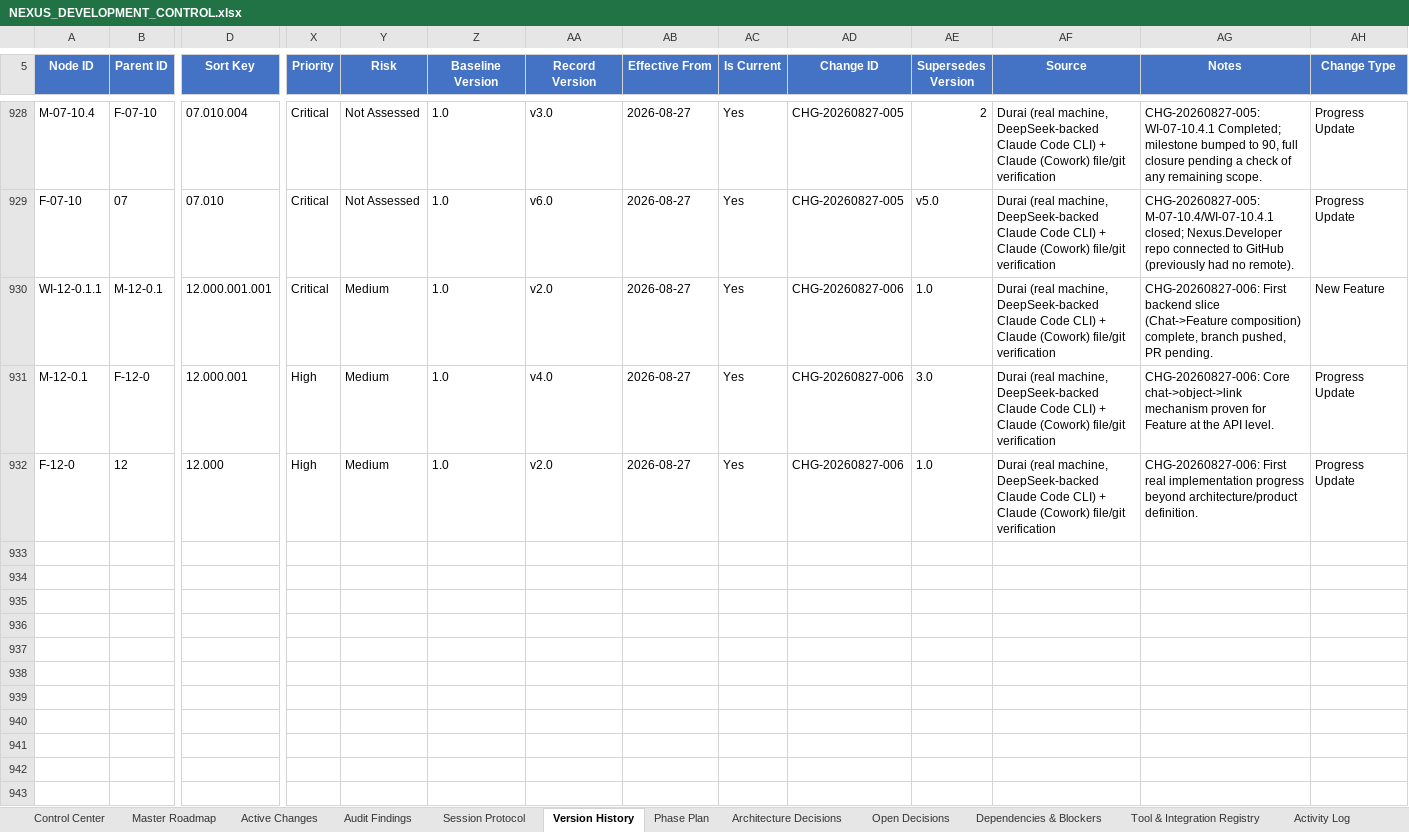
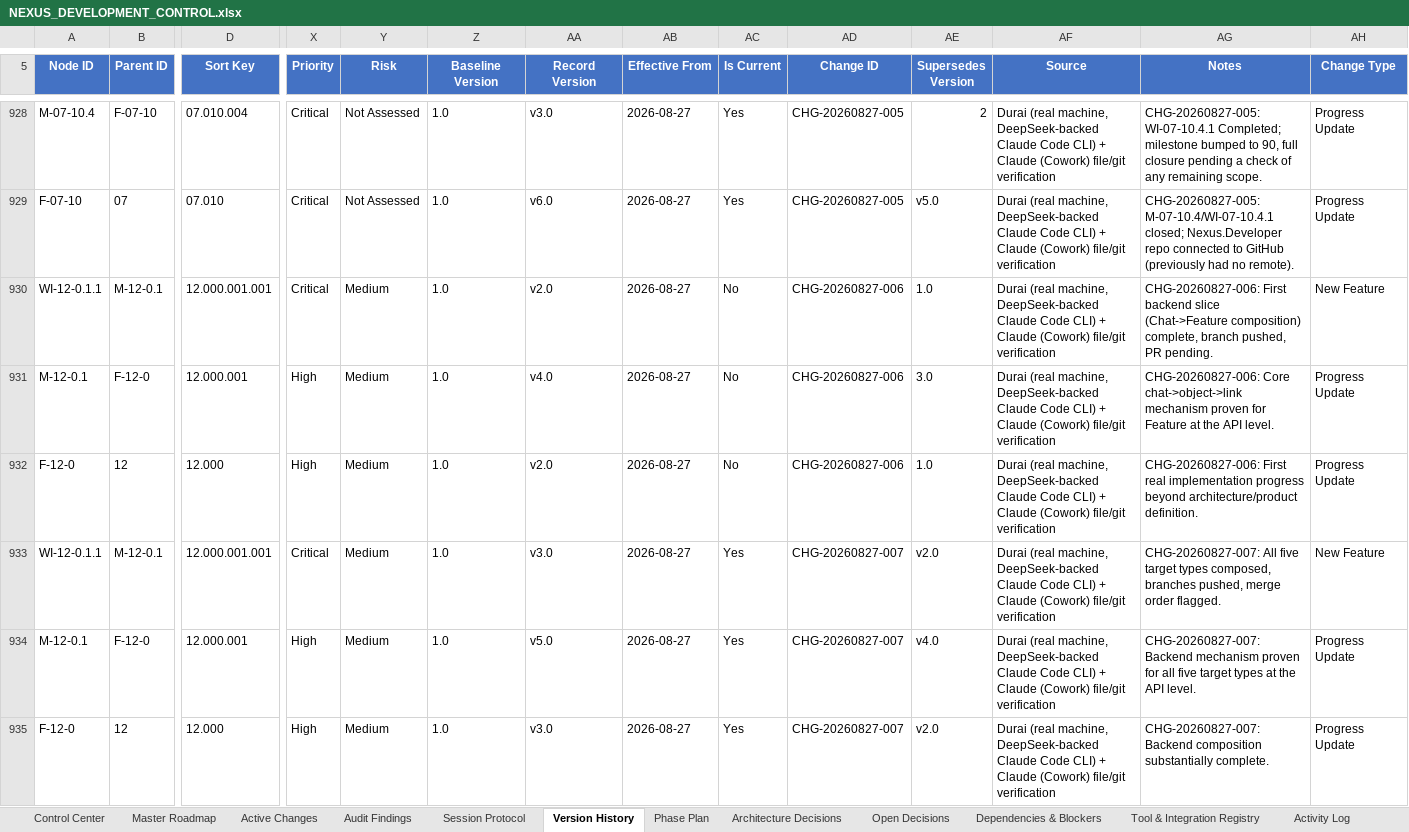
Before and after one commit to prtcare/Nexus.Developer, an Excel workbook: NEXUS_DEVELOPMENT_CONTROL.xlsx, sheet Version History, drawn as a sheet; only a part is shown, gaps mark what is left out; values as stored, in another font and other column widths than the file's, no borders; rows hold the shown columns only; the diff names each change by its address in the sheet, - before the commit and + after, or states it on an @@ line.

Commit message:
CHG-20260827-007: record M-12-0.1 second backend slice (Task/Subtask/Milestone/Issue composition, v2.4)
All five target types now have Chat->object->ObjectChatLink composition slices.
Flags a byte-identical Feature-implementation duplication between this branch and
feature/m-12-0-1-convert-conversation-to-feature, and the required merge order to
resolve it cleanly (Feature PR first, then rebase this branch, then merge).

```diff
--- a/NEXUS_DEVELOPMENT_CONTROL.xlsx (sheet Version History)
+++ b/NEXUS_DEVELOPMENT_CONTROL.xlsx (sheet Version History)
-AC930:AC932 (Is Current): Yes
+AC930:AC932 (Is Current): No
+row 933: WI-12-0.1.1 | M-12-0.1 | 12.000.001.001 | Critical | Medium | 1.0 | v3.0 | 2026-08-27 | Yes | CHG-20260827-007 | v2.0 | Durai (real machine, DeepSeek-backed Claude Code CLI) + Claude (Cowork) file/git verification | CHG-20260827-007: All five target types composed, branches pushed, merge order flagged. | New Feature
+row 934: M-12-0.1 | F-12-0 | 12.000.001 | High | Medium | 1.0 | v5.0 | 2026-08-27 | Yes | CHG-20260827-007 | v4.0 | Durai (real machine, DeepSeek-backed Claude Code CLI) + Claude (Cowork) file/git verification | CHG-20260827-007: Backend mechanism proven for all five target types at the API level. | Progress Update
+row 935: F-12-0 | 12 | 12.000 | High | Medium | 1.0 | v3.0 | 2026-08-27 | Yes | CHG-20260827-007 | v2.0 | Durai (real machine, DeepSeek-backed Claude Code CLI) + Claude (Cowork) file/git verification | CHG-20260827-007: Backend composition substantially complete. | Progress Update
```
Also changed, not shown: sheet Active Changes, sheet Master Roadmap, sheet Control Center.
